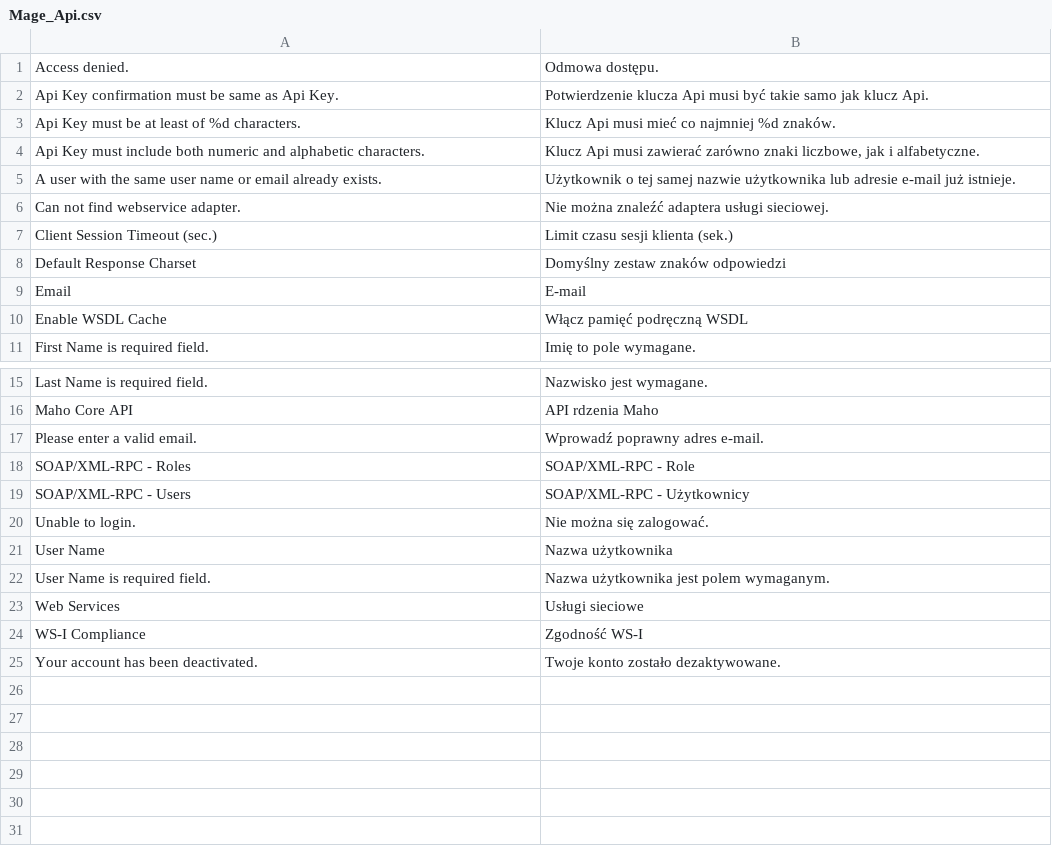
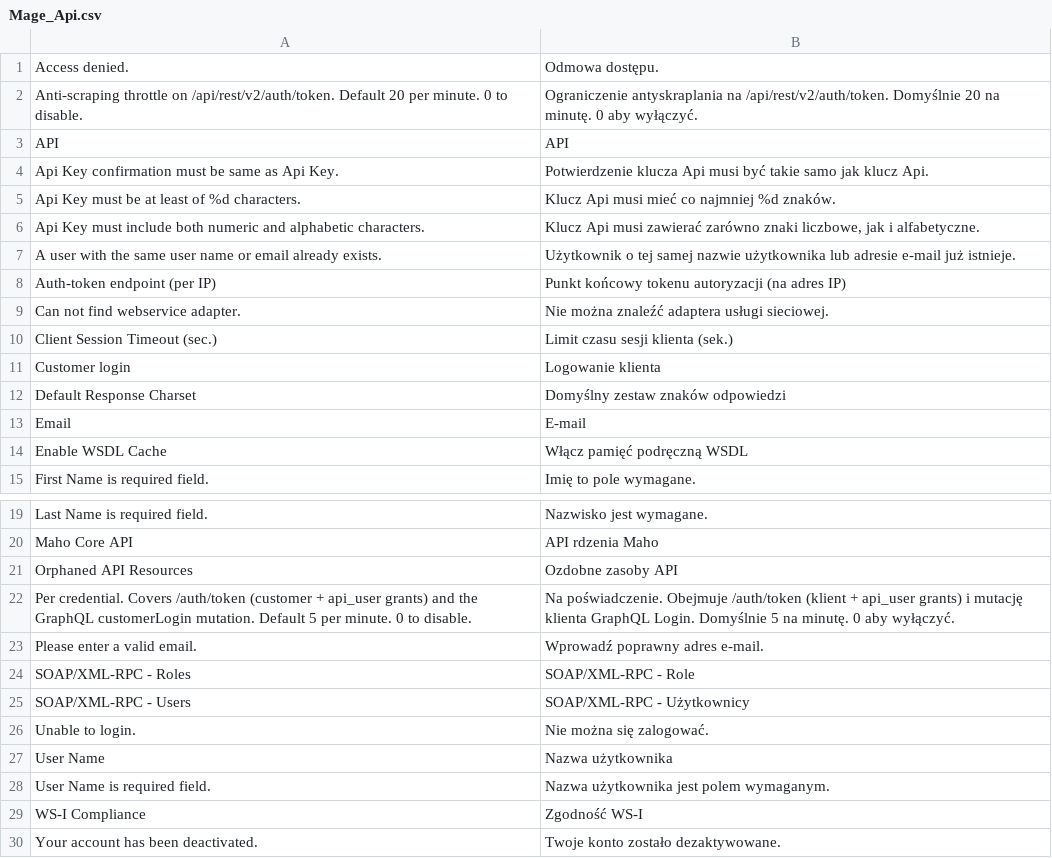
Before and after one commit to MahoCommerce/maho-language-pl_PL, a CSV file: app/locale/pl_PL/Mage_Api.csv, drawn as a sheet; only a part is shown, gaps mark what is left out; removed rows and columns are numbered as before the commit, all else as after; the diff names each change by its address in the sheet, - before the commit and + after, or states it on an @@ line.

```diff
--- a/app/locale/pl_PL/Mage_Api.csv
+++ b/app/locale/pl_PL/Mage_Api.csv
+row 2: Anti-scraping throttle on /api/rest/v2/auth/token. Default 20 per minute. 0 to disable. | Ograniczenie antyskraplania na /api/rest/v2/auth/token. Domyślnie 20 na minutę. 0 aby wyłączyć.
+row 3: API | API
+row 8: Auth-token endpoint (per IP) | Punkt końcowy tokenu autoryzacji (na adres IP)
+row 11: Customer login | Logowanie klienta
+row 21: Orphaned API Resources | Ozdobne zasoby API
+row 22: Per credential. Covers /auth/token (customer + api_user grants) and the GraphQL customerLogin mutation. Default 5 per minute. 0 to disable. | Na poświadczenie. Obejmuje /auth/token (klient + api_user grants) i mutację klienta GraphQL Login. Domyślnie 5 na minutę. 0 aby wyłączyć.
-row 23: Web Services | Usługi sieciowe
```
Also changed, not shown: app/locale/pl_PL/Mage_Catalog.csv, app/locale/pl_PL/Mage_Contacts.csv, 12 other files.
